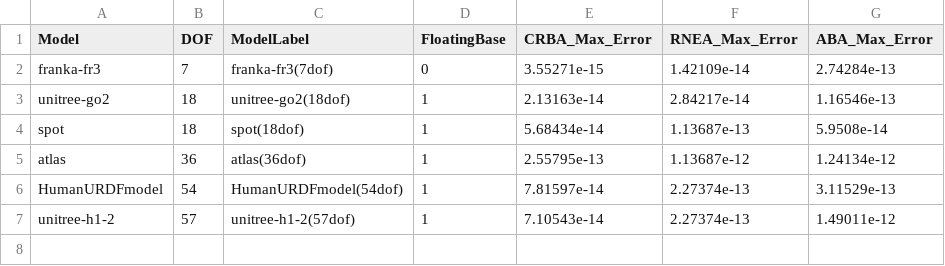
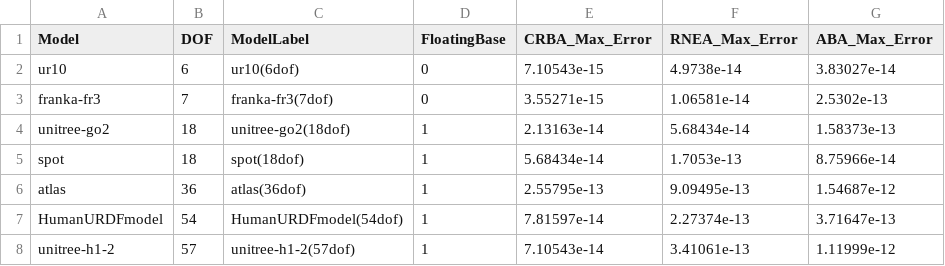
Before and after one commit to liyipeng2023/robot_dynamics_examples, a CSV file: benchmark/benchmark_results.csv, drawn as a sheet.

```diff
--- a/benchmark/benchmark_results.csv
+++ b/benchmark/benchmark_results.csv
@@ -1,7 +1,8 @@
 Model,DOF,ModelLabel,FloatingBase,CRBA_Max_Error,RNEA_Max_Error,ABA_Max_Error
-franka-fr3,7,franka-fr3(7dof),0,3.55271e-15,1.42109e-14,2.74284e-13
-unitree-go2,18,unitree-go2(18dof),1,2.13163e-14,2.84217e-14,1.16546e-13
-spot,18,spot(18dof),1,5.68434e-14,1.13687e-13,5.9508e-14
-atlas,36,atlas(36dof),1,2.55795e-13,1.13687e-12,1.24134e-12
-HumanURDFmodel,54,HumanURDFmodel(54dof),1,7.81597e-14,2.27374e-13,3.11529e-13
-unitree-h1-2,57,unitree-h1-2(57dof),1,7.10543e-14,2.27374e-13,1.49011e-12
+ur10,6,ur10(6dof),0,7.10543e-15,4.9738e-14,3.83027e-14
+franka-fr3,7,franka-fr3(7dof),0,3.55271e-15,1.06581e-14,2.5302e-13
+unitree-go2,18,unitree-go2(18dof),1,2.13163e-14,5.68434e-14,1.58373e-13
+spot,18,spot(18dof),1,5.68434e-14,1.7053e-13,8.75966e-14
+atlas,36,atlas(36dof),1,2.55795e-13,9.09495e-13,1.54687e-12
+HumanURDFmodel,54,HumanURDFmodel(54dof),1,7.81597e-14,2.27374e-13,3.71647e-13
+unitree-h1-2,57,unitree-h1-2(57dof),1,7.10543e-14,3.41061e-13,1.11999e-12
```
Also changed, not shown: benchmark/time_benchmark_results.csv, 39 other files.
